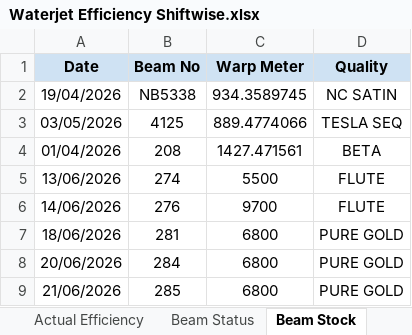
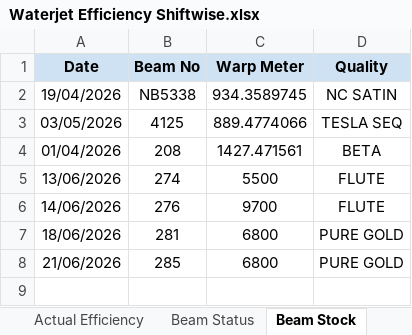
Before and after one commit to avishiki/TexWeaves, an Excel workbook: Waterjet Efficiency Shiftwise.xlsx, sheet Beam Stock, drawn as a sheet; values as stored, in another font and other column widths than the file's, no borders; the diff names each change by its address in the sheet, - before the commit and + after, or states it on an @@ line.

```diff
--- a/Waterjet Efficiency Shiftwise.xlsx (sheet Beam Stock)
+++ b/Waterjet Efficiency Shiftwise.xlsx (sheet Beam Stock)
-row 8: 20/06/2026 | 284 | 6800 | PURE GOLD
```
Also changed, not shown: sheet Active<95%, sheet Actual Efficiency, sheet Run Efficiency, sheet Beam Status, sheet Key Takeaways, BEAM BOOK.xlsx, Cost Sheet.xlsx, 2 other files.
